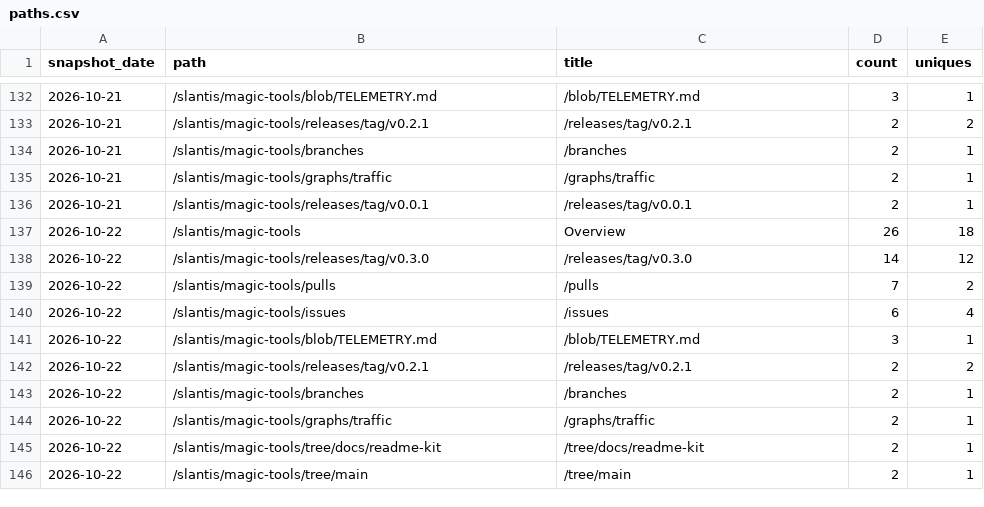
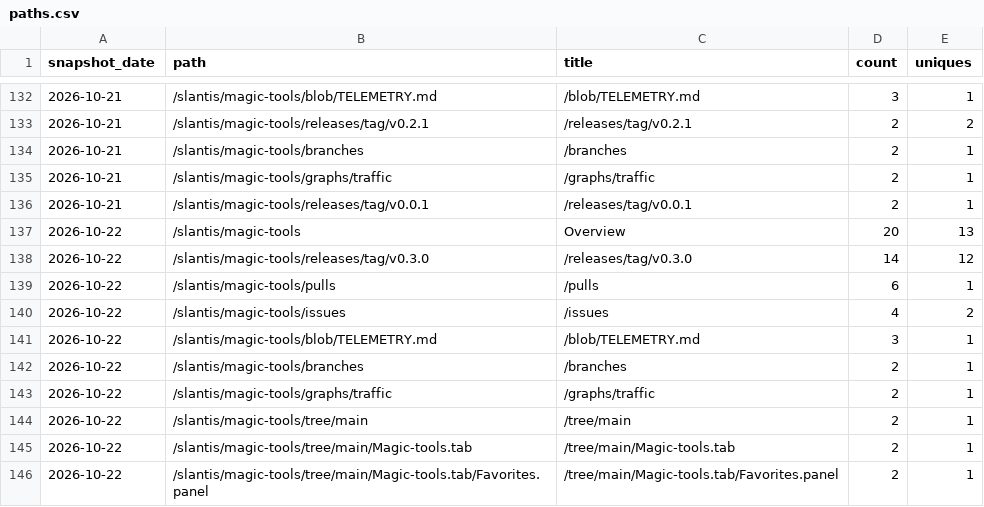
Before and after one commit to slantis/magic-tools, a CSV file: paths.csv, drawn as a sheet; only a part is shown, gaps mark what is left out.

```diff
--- a/paths.csv
+++ b/paths.csv
@@ -136,11 +136,11 @@ snapshot_date,path,title,count,uniques
 2026-10-21,/slantis/magic-tools/releases/tag/v0.0.1,/releases/tag/v0.0.1,2,1
-2026-10-22,/slantis/magic-tools,Overview,26,18
+2026-10-22,/slantis/magic-tools,Overview,20,13
 2026-10-22,/slantis/magic-tools/releases/tag/v0.3.0,/releases/tag/v0.3.0,14,12
-2026-10-22,/slantis/magic-tools/pulls,/pulls,7,2
-2026-10-22,/slantis/magic-tools/issues,/issues,6,4
+2026-10-22,/slantis/magic-tools/pulls,/pulls,6,1
+2026-10-22,/slantis/magic-tools/issues,/issues,4,2
 2026-10-22,/slantis/magic-tools/blob/TELEMETRY.md,/blob/TELEMETRY.md,3,1
-2026-10-22,/slantis/magic-tools/releases/tag/v0.2.1,/releases/tag/v0.2.1,2,2
 2026-10-22,/slantis/magic-tools/branches,/branches,2,1
 2026-10-22,/slantis/magic-tools/graphs/traffic,/graphs/traffic,2,1
-2026-10-22,/slantis/magic-tools/tree/docs/readme-kit,/tree/docs/readme-kit,2,1
 2026-10-22,/slantis/magic-tools/tree/main,/tree/main,2,1
+2026-10-22,/slantis/magic-tools/tree/main/Magic-tools.tab,/tree/main/Magic-tools.tab,2,1
+2026-10-22,/slantis/magic-tools/tree/main/Magic-tools.tab/Favorites.panel,/tree/main/Magic-tools.tab/Favorites.panel,2,1
```
Also changed, not shown: clones.csv, referrers.csv, 1 other file.
